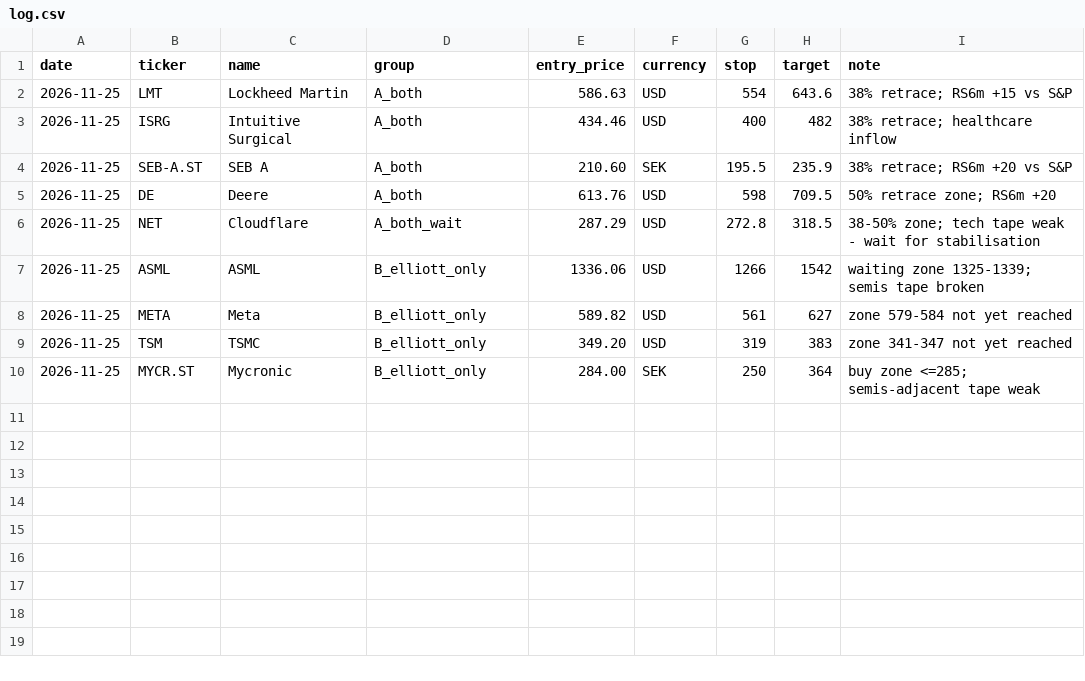
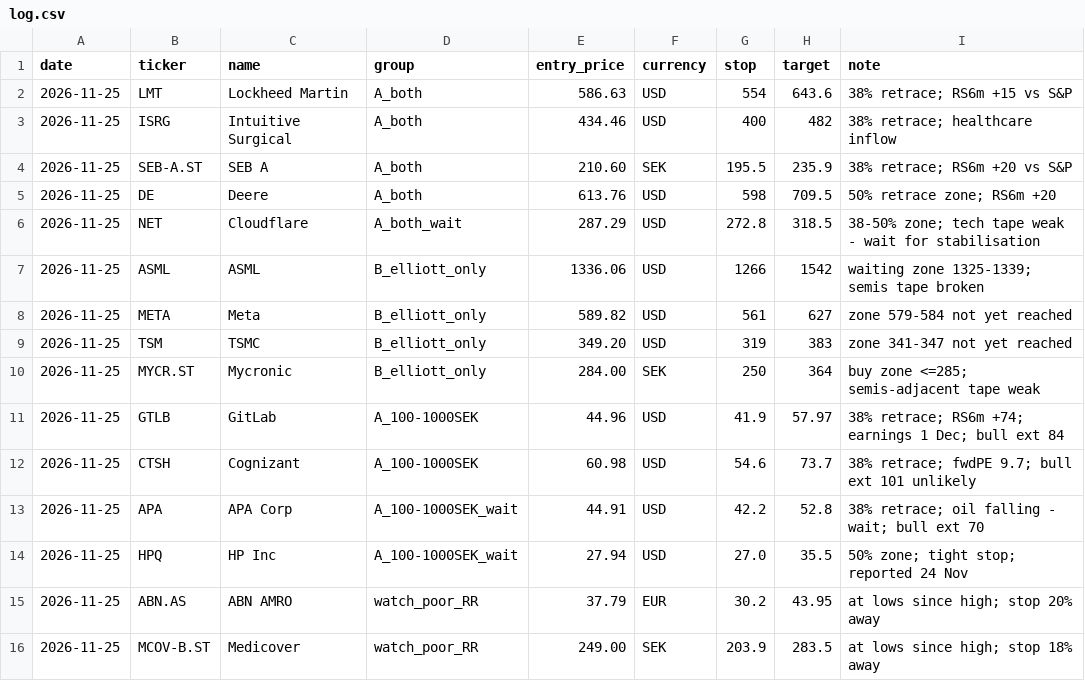
Before and after one commit to Bengtsson78/genesis-accord-standard, a CSV file: reports/elliott-druck-experiment/log.csv, drawn as a sheet; the diff names each change by its address in the sheet, - before the commit and + after, or states it on an @@ line.

```diff
--- a/reports/elliott-druck-experiment/log.csv
+++ b/reports/elliott-druck-experiment/log.csv
+row 11: 2026-11-25 | GTLB | GitLab | A_100-1000SEK | 44.96 | USD | 41.9 | 57.97 | 38% retrace; RS6m +74; earnings 1 Dec; bull ext 84
+row 12: 2026-11-25 | CTSH | Cognizant | A_100-1000SEK | 60.98 | USD | 54.6 | 73.7 | 38% retrace; fwdPE 9.7; bull ext 101 unlikely
+row 13: 2026-11-25 | APA | APA Corp | A_100-1000SEK_wait | 44.91 | USD | 42.2 | 52.8 | 38% retrace; oil falling - wait; bull ext 70
+row 14: 2026-11-25 | HPQ | HP Inc | A_100-1000SEK_wait | 27.94 | USD | 27.0 | 35.5 | 50% zone; tight stop; reported 24 Nov
+row 15: 2026-11-25 | ABN.AS | ABN AMRO | watch_poor_RR | 37.79 | EUR | 30.2 | 43.95 | at lows since high; stop 20% away
+row 16: 2026-11-25 | MCOV-B.ST | Medicover | watch_poor_RR | 249.00 | SEK | 203.9 | 283.5 | at lows since high; stop 18% away
```
